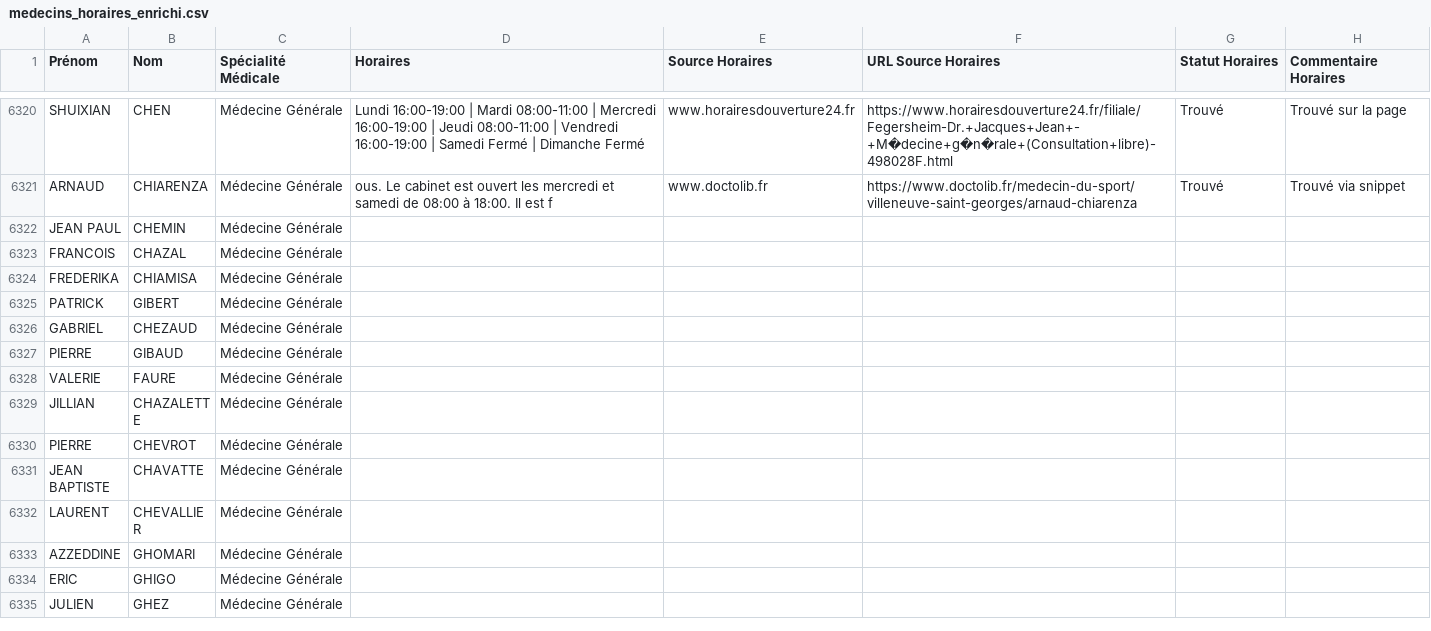
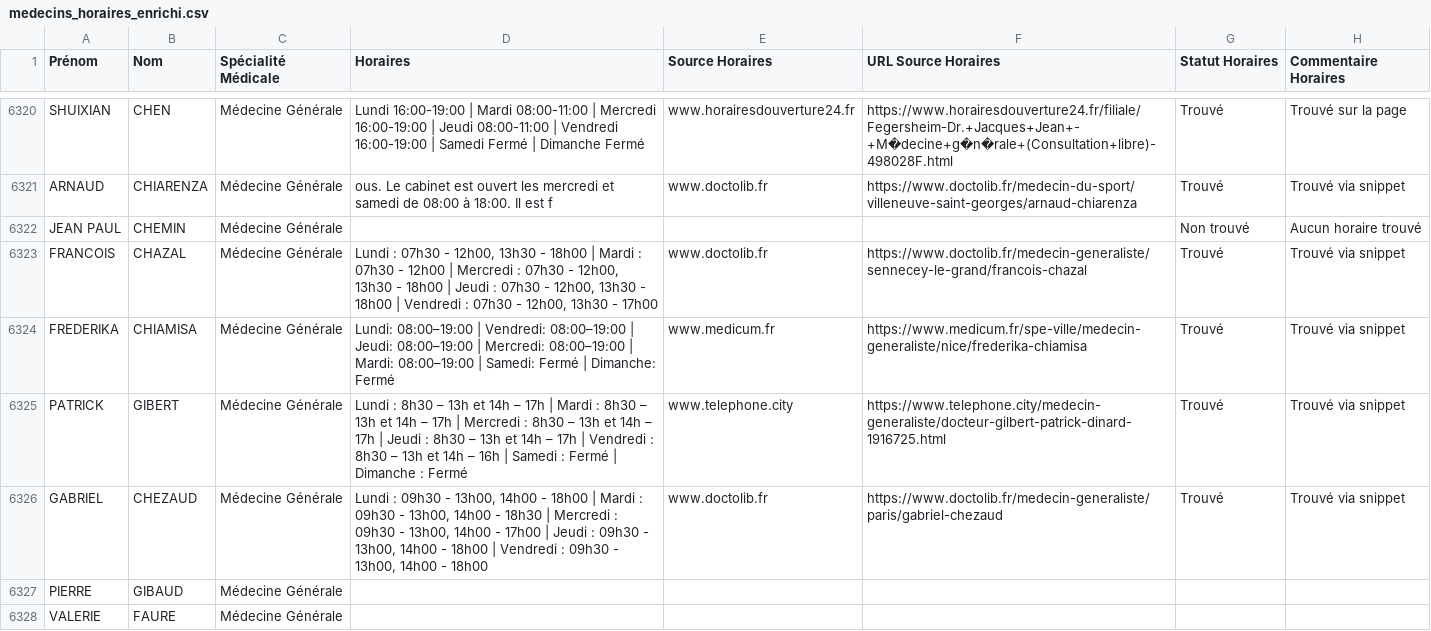
Before and after one commit to tsimokaza01-source/URL-7, a CSV file: medecins_horaires_enrichi.csv, drawn as a sheet; only a part is shown, gaps mark what is left out; the shorter side is filled out with more unchanged rows.

```diff
--- a/medecins_horaires_enrichi.csv
+++ b/medecins_horaires_enrichi.csv
@@ -6321,7 +6321,7 @@ SHUIXIAN;CHEN;Médecine Générale;Lundi 16:00-19:00 | Mardi 08:00-11:00 | Mercr
 ARNAUD;CHIARENZA;Médecine Générale;ous. Le cabinet est ouvert les mercredi et samedi de 08:00 à 18:00. Il est f;www.doctolib.fr;https://www.doctolib.fr/medecin-du-sport/villeneuve-saint-georges/arnaud-chiarenza;Trouvé;Trouvé via snippet
-JEAN PAUL;CHEMIN;Médecine Générale;;;;;
-FRANCOIS;CHAZAL;Médecine Générale;;;;;
-FREDERIKA;CHIAMISA;Médecine Générale;;;;;
-PATRICK;GIBERT;Médecine Générale;;;;;
-GABRIEL;CHEZAUD;Médecine Générale;;;;;
+JEAN PAUL;CHEMIN;Médecine Générale;;;;Non trouvé;Aucun horaire trouvé
+FRANCOIS;CHAZAL;Médecine Générale;Lundi : 07h30 - 12h00, 13h30 - 18h00 | Mardi : 07h30 - 12h00 | Mercredi : 07h30 - 12h00, 13h30 - 18h00 | Jeudi : 07h30 - 12h00, 13h30 - 18h00 | Vendredi : 07h30 - 12h00, 13h30 - 17h00;www.doctolib.fr;https://www.doctolib.fr/medecin-generaliste/sennecey-le-grand/francois-chazal;Trouvé;Trouvé via snippet
+FREDERIKA;CHIAMISA;Médecine Générale;Lundi: 08:00–19:00 | Vendredi: 08:00–19:00 | Jeudi: 08:00–19:00 | Mercredi: 08:00–19:00 | Mardi: 08:00–19:00 | Samedi: Fermé | Dimanche: Fermé;www.medicum.fr;https://www.medicum.fr/spe-ville/medecin-generaliste/nice/frederika-chiamisa;Trouvé;Trouvé via snippet
+PATRICK;GIBERT;Médecine Générale;Lundi : 8h30 – 13h et 14h – 17h | Mardi : 8h30 – 13h et 14h – 17h | Mercredi : 8h30 – 13h et 14h – 17h | Jeudi : 8h30 – 13h et 14h – 17h | Vendredi : 8h30 – 13h et 14h – 16h | Samedi : Fermé | Dimanche : Fermé;www.telephone.city;https://www.telephone.city/medecin-generaliste/docteur-gilbert-patrick-dinard-1916725.html;Trouvé;Trouvé via snippet
+GABRIEL;CHEZAUD;Médecine Générale;Lundi : 09h30 - 13h00, 14h00 - 18h00 | Mardi : 09h30 - 13h00, 14h00 - 18h30 | Mercredi : 09h30 - 13h00, 14h00 - 17h00 | Jeudi : 09h30 - 13h00, 14h00 - 18h00 | Vendredi : 09h30 - 13h00, 14h00 - 18h00;www.doctolib.fr;https://www.doctolib.fr/medecin-generaliste/paris/gabriel-chezaud;Trouvé;Trouvé via snippet
 PIERRE;GIBAUD;Médecine Générale;;;;;
```
